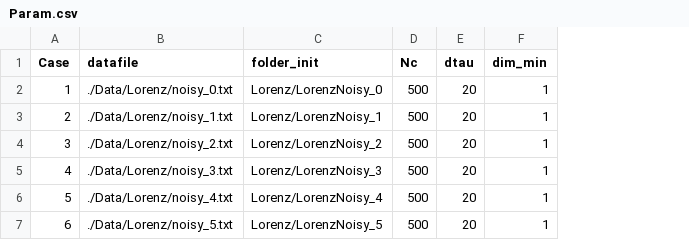
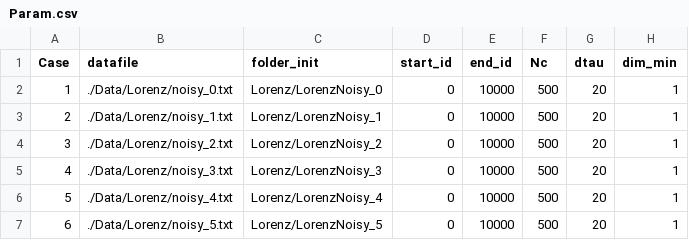
Before and after one commit to JayeshMD/MAPSR, a CSV file: Lorenz/Param.csv, drawn as a sheet; only a part is shown; the diff names each change by its address in the sheet, - before the commit and + after, or states it on an @@ line.

Commit message:
Add start_id and end_id for Lorenz system.

```diff
--- a/Lorenz/Param.csv
+++ b/Lorenz/Param.csv
+column D (start_id), rows 2-7: all 0
+column E (end_id), rows 2-7: all 10000
```
